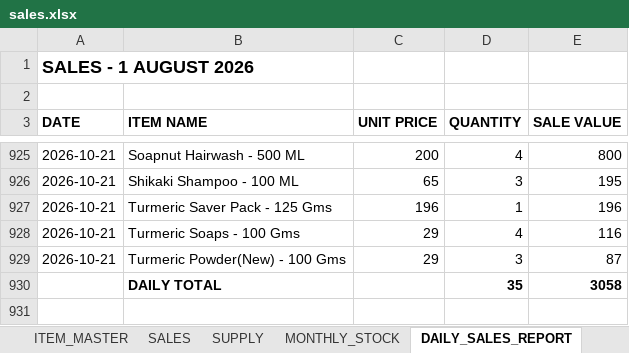
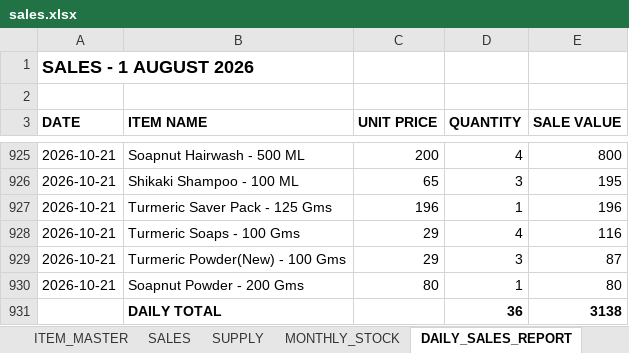
Before and after one commit to suryasai693-lang/daily_sales_website, an Excel workbook: data/sales.xlsx, sheet DAILY_SALES_REPORT, drawn as a sheet; only a part is shown, gaps mark what is left out; values as stored, in another font and other column widths than the file's, no borders; removed rows and columns are numbered as before the commit, all else as after; the diff names each change by its address in the sheet, - before the commit and + after, or states it on an @@ line.

Commit message:
Update sales.xlsx from DailyStock

```diff
--- a/data/sales.xlsx (sheet DAILY_SALES_REPORT)
+++ b/data/sales.xlsx (sheet DAILY_SALES_REPORT)
-row 930:  | DAILY TOTAL |  | 35 | 3058
+row 930: 2026-10-21 | Soapnut Powder - 200 Gms | 80 | 1 | 80
+row 931:  | DAILY TOTAL |  | 36 | 3138
```
Also changed, not shown: sheet SALES, sheet MONTHLY_STOCK.
